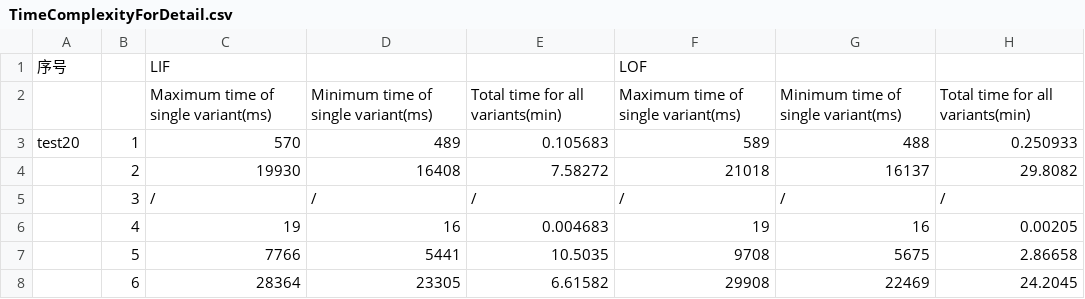
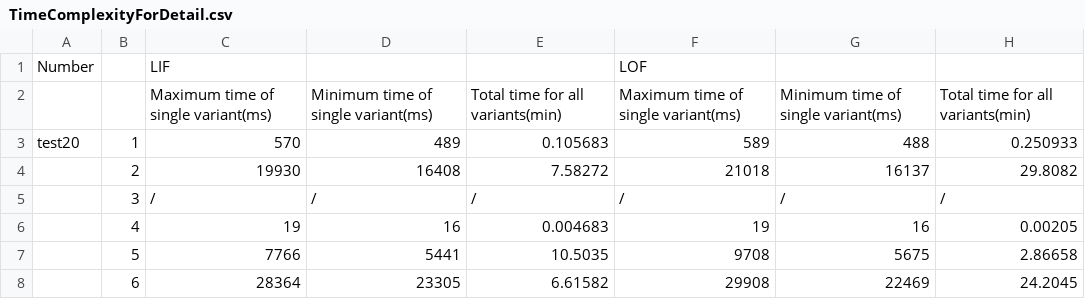
Before and after one commit to Club-A/MinimumSearchRegion, a CSV file: Output/TimeComplexityForDetail.csv, drawn as a sheet; only a part is shown; the diff names each change by its address in the sheet, - before the commit and + after, or states it on an @@ line.

Commit message:
add readme link3

```diff
--- a/Output/TimeComplexityForDetail.csv
+++ b/Output/TimeComplexityForDetail.csv
-A1: 序号
+A1: Number
```
